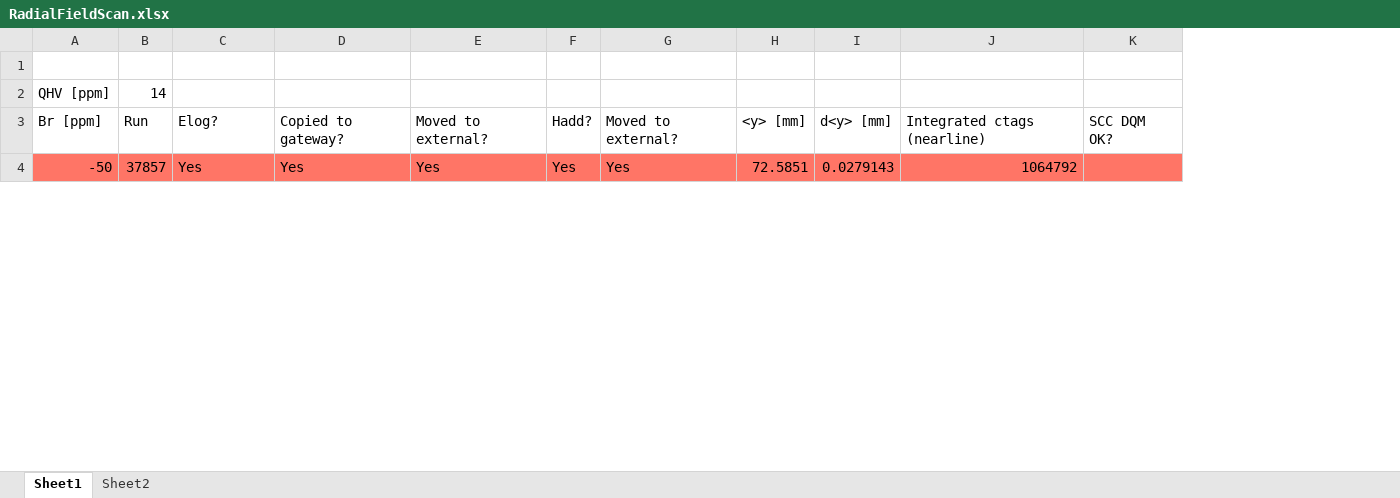
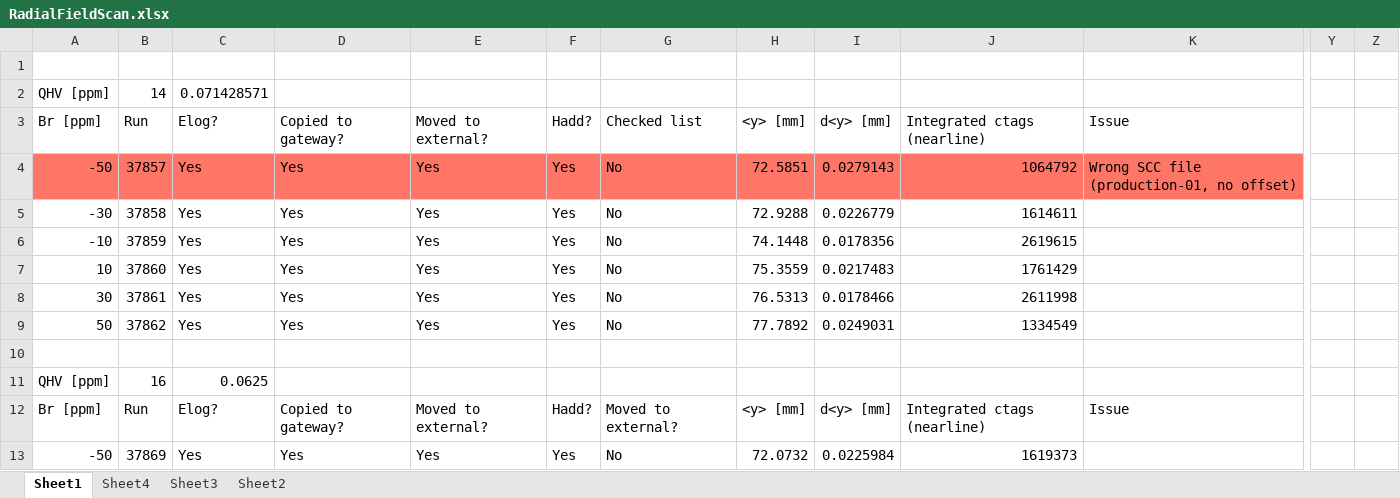
Before and after one commit to sam-grant/EDM, an Excel workbook: RadialFieldOps_2/RadialFieldScan.xlsx, sheet Sheet1, drawn as a sheet; only a part is shown, gaps mark what is left out; values as stored, in another font and other column widths than the file's, no borders; charts and pictures not drawn; removed rows and columns are numbered as before the commit, all else as after; rows hold the shown columns only; the diff covers the shown part only; the diff names each change by its address in the sheet, - before the commit and + after, or states it on an @@ line.

```diff
--- a/RadialFieldOps_2/RadialFieldScan.xlsx (sheet Sheet1)
+++ b/RadialFieldOps_2/RadialFieldScan.xlsx (sheet Sheet1)
+sheet tab: Sheet4
+sheet tab: Sheet3
-column K, row 3: SCC DQM OK?
+column K, row 12: Issue
+column Y, empty
+column Z, empty
-C2: (empty)
+C2: 0.071428571
+row 3: Br [ppm] | Run | Elog? | Copied to gateway? | Moved to external? | Hadd? | Checked list | <y> [mm] | d<y> [mm] | Integrated ctags (nearline) | Issue
+row 4: -50 | 37857 | Yes | Yes | Yes | Yes | No | 72.5851 | 0.0279143 | 1064792 | Wrong SCC file (production-01, no offset)
+row 5: -30 | 37858 | Yes | Yes | Yes | Yes | No | 72.9288 | 0.0226779 | 1614611
+row 6: -10 | 37859 | Yes | Yes | Yes | Yes | No | 74.1448 | 0.0178356 | 2619615
+row 7: 10 | 37860 | Yes | Yes | Yes | Yes | No | 75.3559 | 0.0217483 | 1761429
+row 8: 30 | 37861 | Yes | Yes | Yes | Yes | No | 76.5313 | 0.0178466 | 2611998
+row 9: 50 | 37862 | Yes | Yes | Yes | Yes | No | 77.7892 | 0.0249031 | 1334549
+row 10: (empty)
+row 11: QHV [ppm] | 16 | 0.0625
-A13:J13 fill: #FF7566
+A13:J13 fill: none
-B13: 37857
+B13: 37869
-G13: Yes
+G13: No
-H13: 72.5851
+H13: 72.0732
-I13: 0.0279143
+I13: 0.0225984
-J13: 1064792
+J13: 1619373
```
Also changed, not shown: 6 added rows, 15 removed rows, 13 added columns and 56 edited cells elsewhere in this sheet, charts or pictures, 18 other files.
